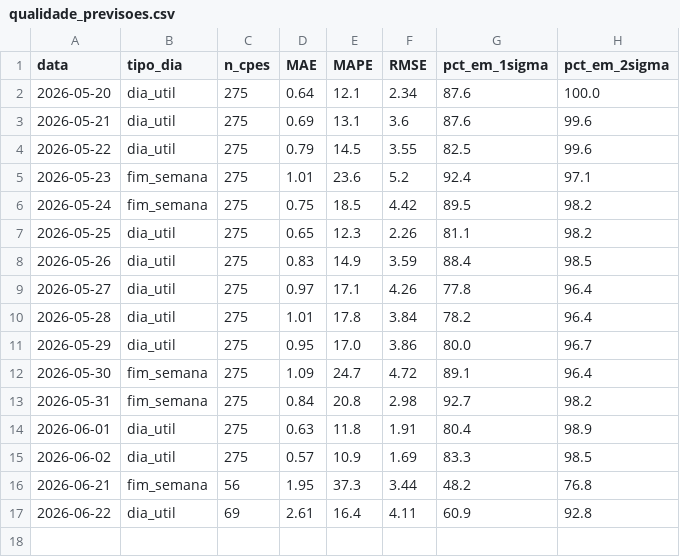
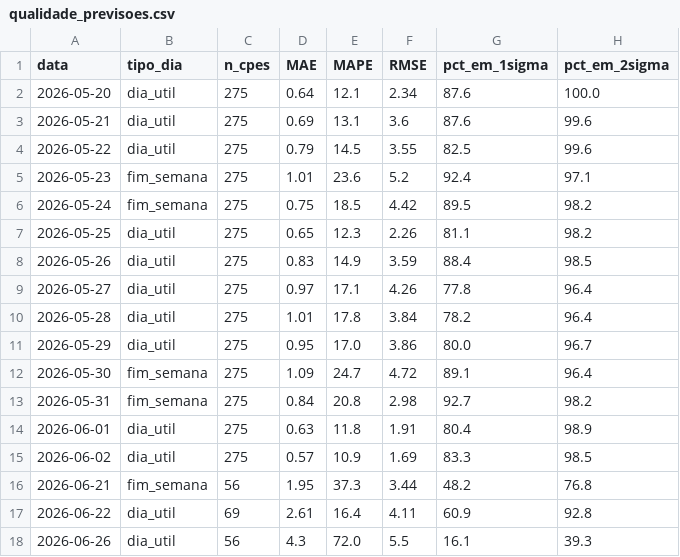
Before and after one commit to CarolBrandak/ts-anomaly-detection-dissertation, a CSV file: results/realtime/analysis/qualidade_previsoes.csv, drawn as a sheet.

```diff
--- a/results/realtime/analysis/qualidade_previsoes.csv
+++ b/results/realtime/analysis/qualidade_previsoes.csv
@@ -17 +17,2 @@ data,tipo_dia,n_cpes,MAE,MAPE,RMSE,pct_em_1sigma,pct_em_2sigma
 2026-06-22,dia_util,69,2.61,16.4,4.11,60.9,92.8
+2026-06-26,dia_util,56,4.3,72.0,5.5,16.1,39.3
```
Also changed, not shown: 4 other files.
